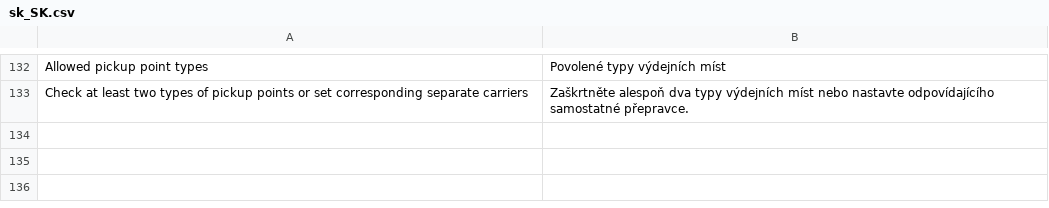
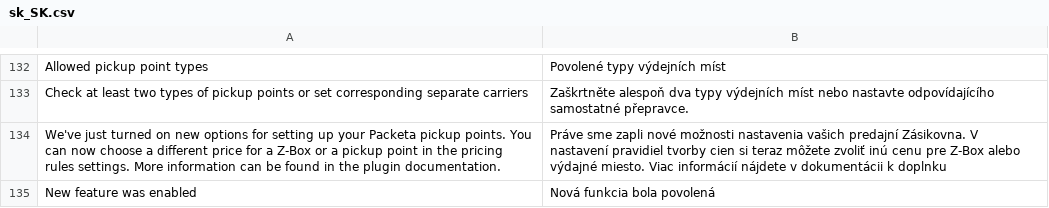
Before and after one commit to Zasilkovna/magento2, a CSV file: Packetery/Checkout/i18n/sk_SK.csv, drawn as a sheet; only a part is shown, gaps mark what is left out; the diff names each change by its address in the sheet, - before the commit and + after, or states it on an @@ line.

Commit message:
PES-1177: internal pickup points split - feature flag

```diff
--- a/Packetery/Checkout/i18n/sk_SK.csv
+++ b/Packetery/Checkout/i18n/sk_SK.csv
+row 134: We've just turned on new options for setting up your Packeta pickup points. You can now choose a different price for a Z-Box or a pickup point in the pricing rules settings. More information can be found in the plugin documentation. | Práve sme zapli nové možnosti nastavenia vašich predajní Zásikovna. V nastavení pravidiel tvorby cien si teraz môžete zvoliť inú cenu pre Z-Box alebo výdajné miesto. Viac informácií nájdete v dokumentácii k doplnku
+row 135: New feature was enabled | Nová funkcia bola povolená
```
Also changed, not shown: Packetery/Checkout/i18n/cs_CZ.csv, Packetery/Checkout/i18n/en_GB.csv, 8 other files.
